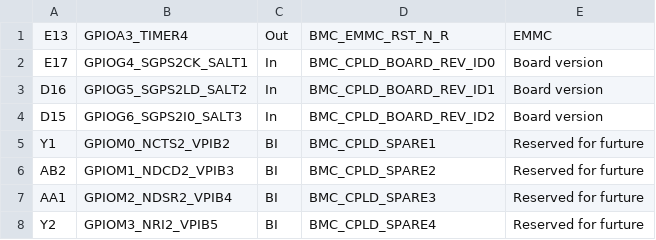
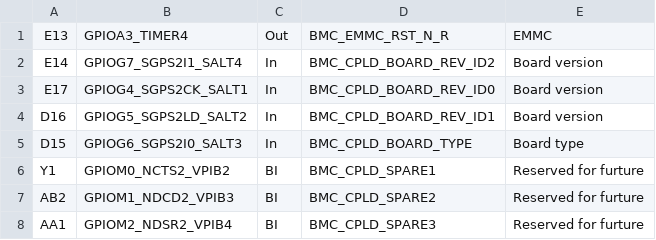
Before and after one commit to Wiwynn/fb_openbmc, a CSV file: meta-facebook/meta-wedge400/recipes-utils/openbmc-gpio/files/openbmc-gpio-1/data/wedge400-BMC-GPIO-EVTA.csv, drawn as a sheet; only a part is shown; the shorter side is filled out with more unchanged rows; addresses are those after the commit; the diff names each change by its address in the sheet, - before the commit and + after, or states it on an @@ line.

Commit message:
wedge400: Openbmc-gpio: GPIOG6 is used as BMC_CPLD_BOARD_TYPE and GPIOG7 is used as BMC_CPLD_BOARD_REV_ID2 (#171)
Summary:
Hardware change BMC GPIOG6 is used as BMC_CPLD_BOARD_TYPE and GPIOG7 is used as BMC_CPLD_BOARD_REV_ID2.
Pull Request resolved: https://github.com/facebookexternal/openbmc.celestica/pull/171

Test Plan:
bmc booting log:
exporting gpio (aspeed-gpio, GPIOG4), shadow=BMC_CPLD_BOARD_REV_ID0
exporting gpio (aspeed-gpio, GPIOG5), shadow=BMC_CPLD_BOARD_REV_ID1
exporting gpio (aspeed-gpio, GPIOG7), shadow=BMC_CPLD_BOARD_REV_ID2
exporting gpio (aspeed-gpio, GPIOG6), shadow=BMC_CPLD_BOARD_TYPE

Pass

Reviewed By: joancaneus

Differential Revision: D17865631

fbshipit-source-id: bd9970209e

```diff
--- a/meta-facebook/meta-wedge400/recipes-utils/openbmc-gpio/files/openbmc-gpio-1/data/wedge400-BMC-GPIO-EVTA.csv
+++ b/meta-facebook/meta-wedge400/recipes-utils/openbmc-gpio/files/openbmc-gpio-1/data/wedge400-BMC-GPIO-EVTA.csv
+row 2: E14 | GPIOG7_SGPS2I1_SALT4 | In | BMC_CPLD_BOARD_REV_ID2 | Board version
-D5: BMC_CPLD_BOARD_REV_ID2
+D5: BMC_CPLD_BOARD_TYPE
-E5: Board version
+E5: Board type
```
Also changed, not shown: 1 other file.
